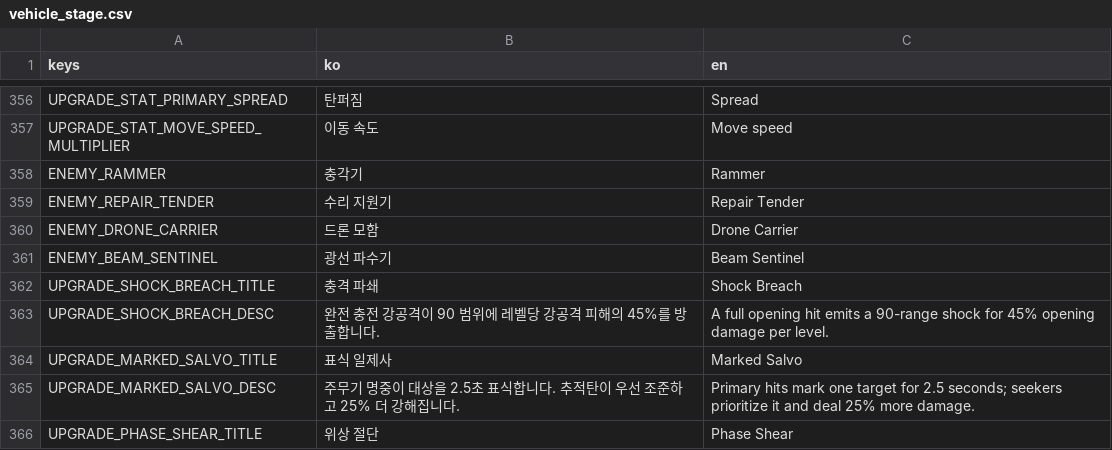
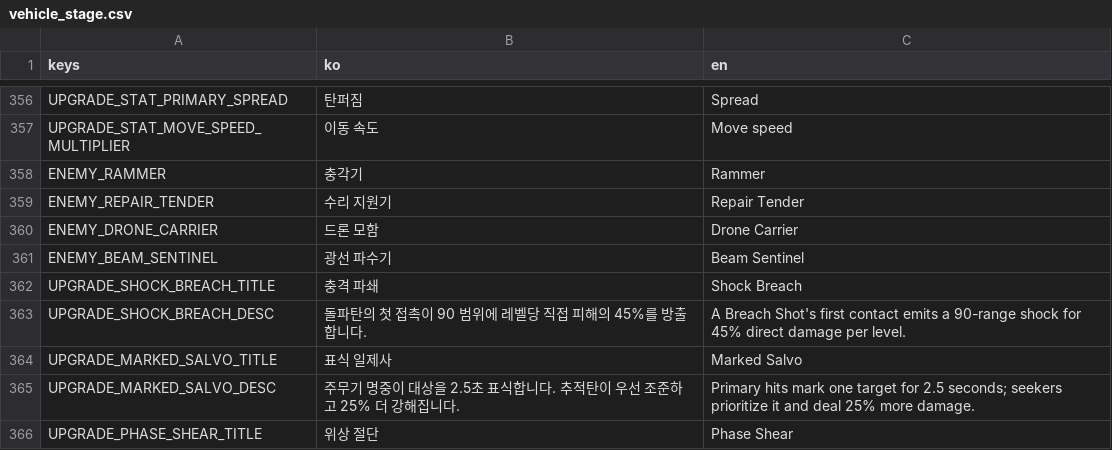
Before and after one commit to simpleusername96/cardborne-platformer, a CSV file: localization/vehicle_stage.csv, drawn as a sheet; only a part is shown, gaps mark what is left out; the diff covers the shown part only.

Commit message:
feat: add functional terrain and breach shot

```diff
--- a/localization/vehicle_stage.csv
+++ b/localization/vehicle_stage.csv
@@ -362,3 +362,3 @@ ENEMY_BEAM_SENTINEL,"광선 파수기","Beam Sentinel"
 UPGRADE_SHOCK_BREACH_TITLE,"충격 파쇄","Shock Breach"
-UPGRADE_SHOCK_BREACH_DESC,"완전 충전 강공격이 90 범위에 레벨당 강공격 피해의 45%를 방출합니다.","A full opening hit emits a 90-range shock for 45% opening damage per level."
+UPGRADE_SHOCK_BREACH_DESC,"돌파탄의 첫 접촉이 90 범위에 레벨당 직접 피해의 45%를 방출합니다.","A Breach Shot's first contact emits a 90-range shock for 45% direct damage per level."
 UPGRADE_MARKED_SALVO_TITLE,"표식 일제사","Marked Salvo"
```
Also changed, not shown: 14 edited cells elsewhere in this file, 20 other files.
